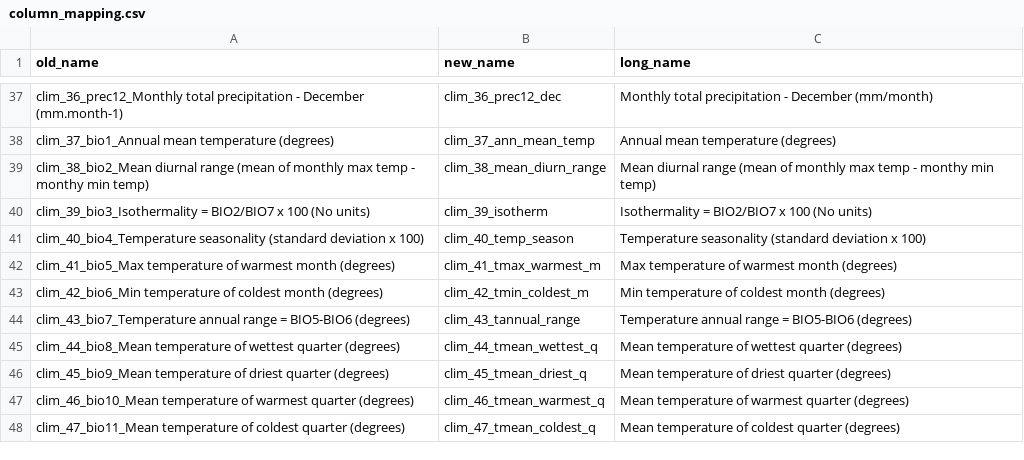
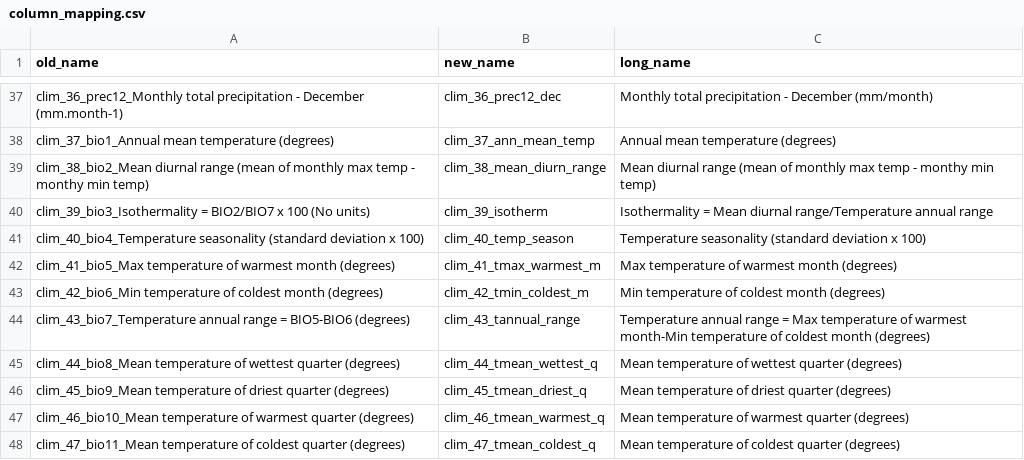
Before and after one commit to tahiri-lab/py_madaclim, a CSV file: workdir_new_coffea_coords2/analysis/input/column_mapping.csv, drawn as a sheet; only a part is shown, gaps mark what is left out.

```diff
--- a/workdir_new_coffea_coords2/analysis/input/column_mapping.csv
+++ b/workdir_new_coffea_coords2/analysis/input/column_mapping.csv
@@ -39,3 +39,3 @@ clim_37_bio1_Annual mean temperature (degrees),clim_37_ann_mean_temp,Annual mean
 clim_38_bio2_Mean diurnal range (mean of monthly max temp - monthy min temp),clim_38_mean_diurn_range,Mean diurnal range (mean of monthly max temp - monthy min temp)
-clim_39_bio3_Isothermality = BIO2/BIO7 x 100 (No units),clim_39_isotherm,Isothermality = BIO2/BIO7 x 100 (No units)
+clim_39_bio3_Isothermality = BIO2/BIO7 x 100 (No units),clim_39_isotherm,Isothermality = Mean diurnal range/Temperature annual range
 clim_40_bio4_Temperature seasonality (standard deviation x 100),clim_40_temp_season,Temperature seasonality (standard deviation x 100)
@@ -43,3 +43,3 @@ clim_41_bio5_Max temperature of warmest month (degrees),clim_41_tmax_warmest_m,M
 clim_42_bio6_Min temperature of coldest month (degrees),clim_42_tmin_coldest_m,Min temperature of coldest month (degrees)
-clim_43_bio7_Temperature annual range  = BIO5-BIO6 (degrees),clim_43_tannual_range,Temperature annual range  = BIO5-BIO6 (degrees)
+clim_43_bio7_Temperature annual range  = BIO5-BIO6 (degrees),clim_43_tannual_range,Temperature annual range  = Max temperature of warmest month-Min temperature of coldest month (degrees)
 clim_44_bio8_Mean temperature of wettest quarter (degrees),clim_44_tmean_wettest_q,Mean temperature of wettest quarter (degrees)
```
Also changed, not shown: workdir_new_coffea_coords2/analysis/bin/X_reg.csv, workdir_new_coffea_coords2/analysis/bin/df_reg.csv, 5 other files.
